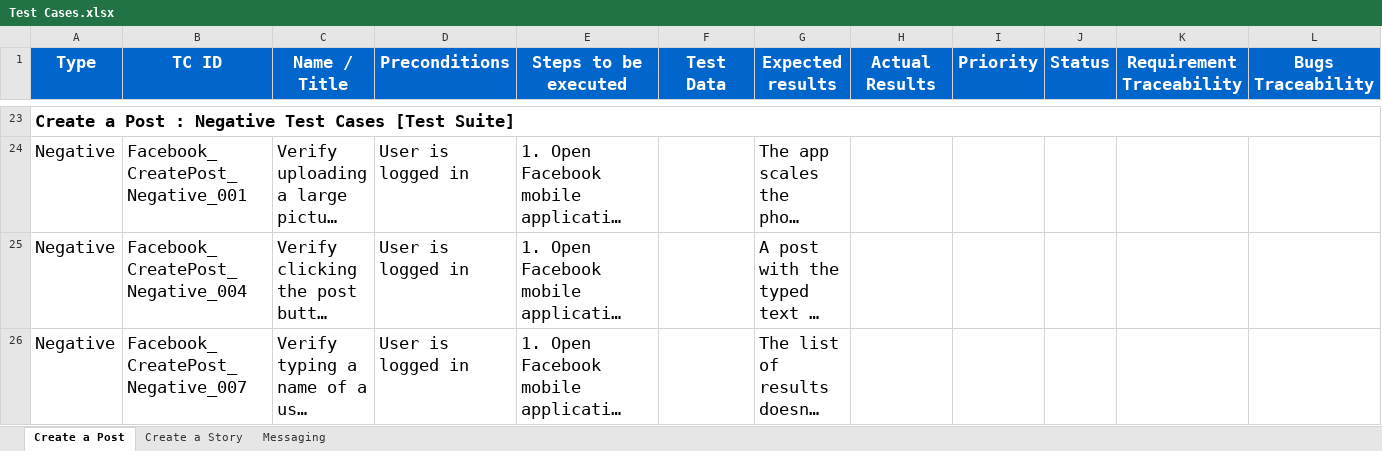
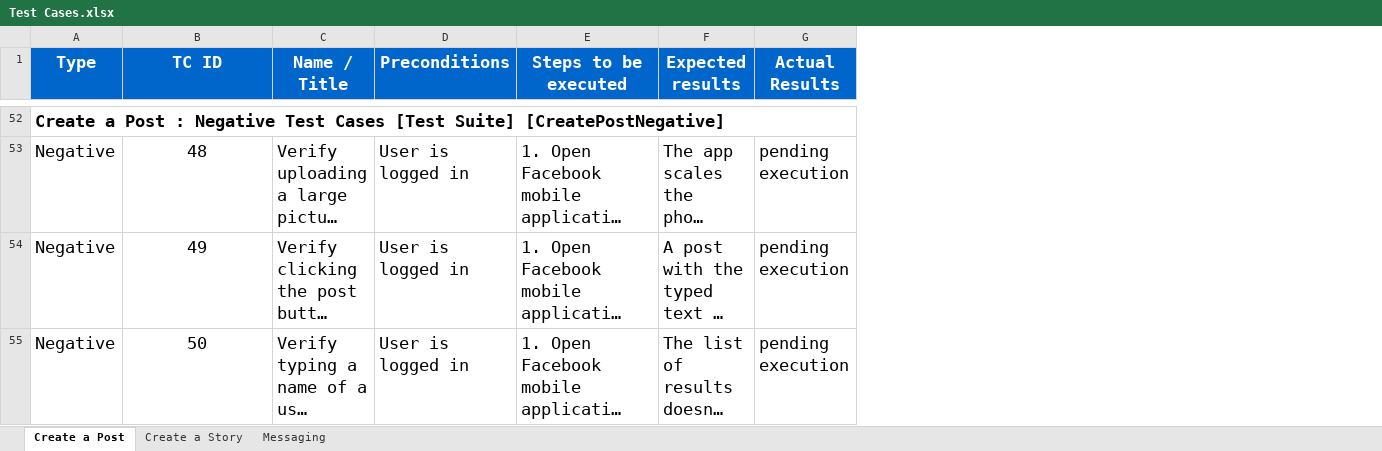
Before and after one commit to KhaledTaherRepos/Facebook-Mobile-App-Testing, an Excel workbook: Test Cases.xlsx, sheet Create a Post, drawn as a sheet; only a part is shown, gaps mark what is left out; long unchanged cells end in …; values as stored, in another font and other column widths than the file's, no borders; removed rows and columns are numbered as before the commit, all else as after; the diff covers the shown part only; the diff names each change by its address in the sheet, - before the commit and + after, or states it on an @@ line.

```diff
--- a/Test Cases.xlsx (sheet Create a Post)
+++ b/Test Cases.xlsx (sheet Create a Post)
-column F (Test Data), empty
-column I (Priority), empty
-column J (Status), empty
-column K (Requirement Traceability), empty
-column L (Bugs Traceability), empty
-A52 (Type): …[Test Suite]
+A52 (Type): …[Test Suite] [CreatePostNegative]
-B53 (TC ID): Facebook_CreatePost_Negative_001
+B53 (TC ID): 48
-B53:B55 alignment: left
+B53:B55 alignment: center
-G53:G55 (Actual Results): (empty)
+G53:G55 (Actual Results): pending execution
-B54 (TC ID): Facebook_CreatePost_Negative_004
+B54 (TC ID): 49
-B55 (TC ID): Facebook_CreatePost_Negative_007
+B55 (TC ID): 50
```
Also changed, not shown: 29 added rows, 39 edited cells and cell formats elsewhere in this sheet, sheet Create a Story, sheet Messaging.
